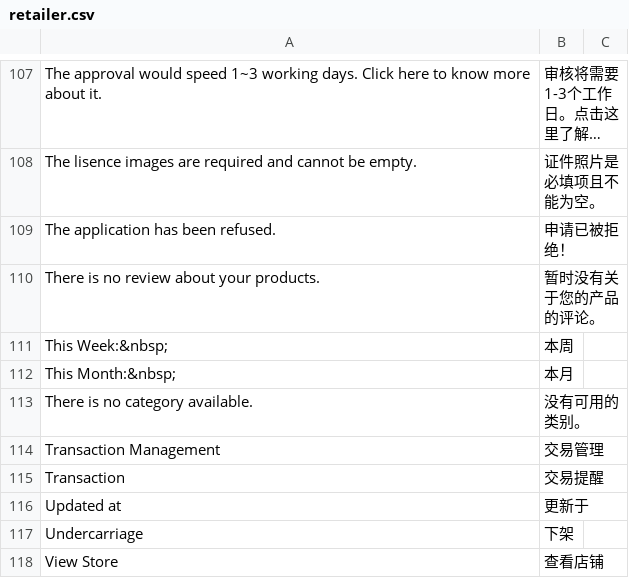
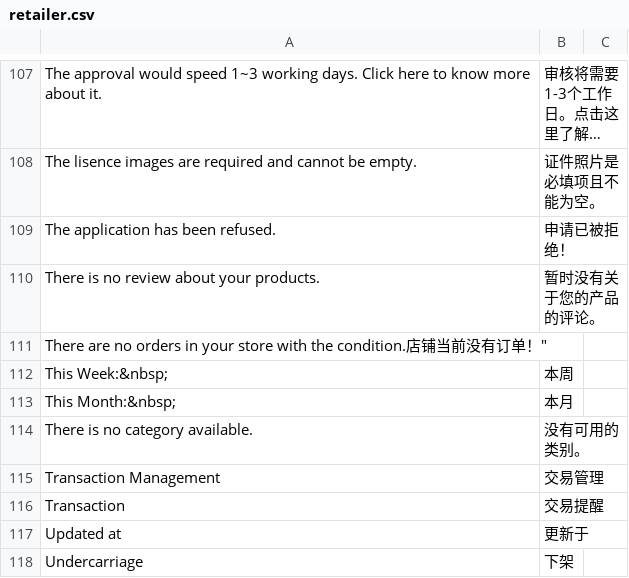
Before and after one commit to peachyang/py_website, a CSV file: app/i18n/zh-CN/retailer.csv, drawn as a sheet; only a part is shown, gaps mark what is left out; the shorter side is filled out with more unchanged rows; long unchanged cells end in …; the diff names each change by its address in the sheet, - before the commit and + after, or states it on an @@ line.

Commit message:
bug edit

```diff
--- a/app/i18n/zh-CN/retailer.csv
+++ b/app/i18n/zh-CN/retailer.csv
+row 111: There are no orders in your store with the condition.店铺当前没有订单！"
```
